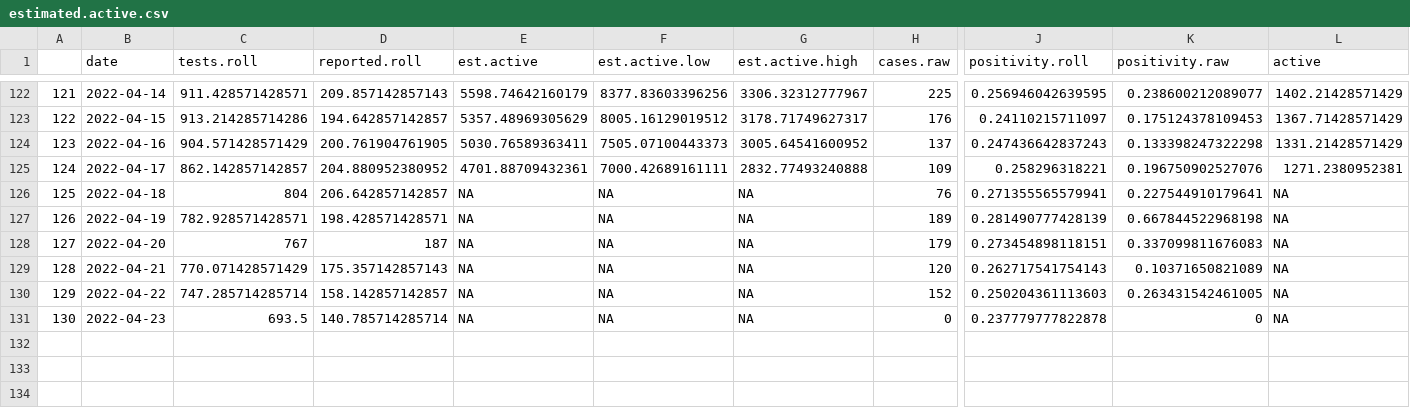
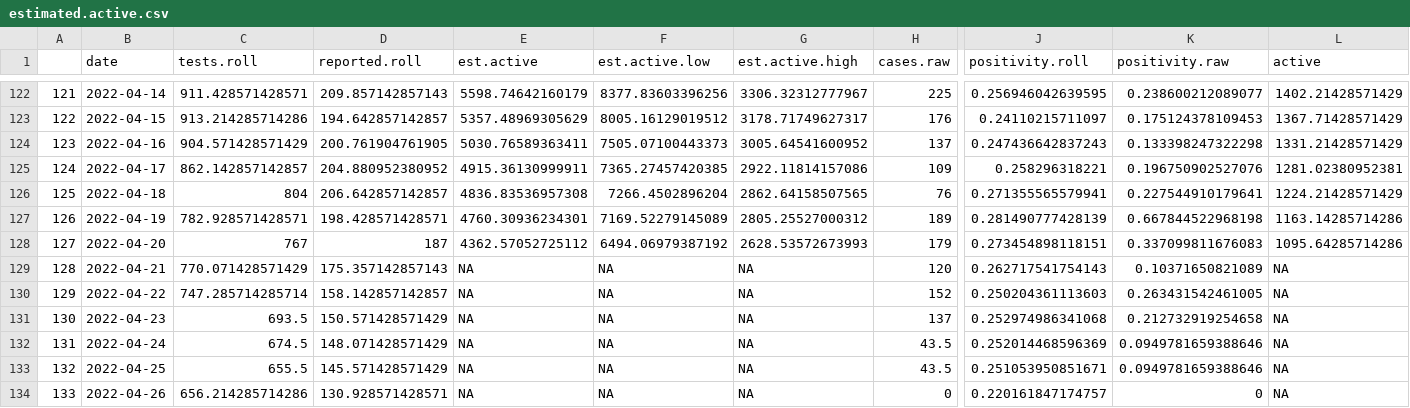
Before and after one commit to ahurford/NL-public-COVID-data, a CSV file: estimated.active.csv, drawn as a sheet; only a part is shown, gaps mark what is left out; rows hold the shown columns only; the diff names each change by its address in the sheet, - before the commit and + after, or states it on an @@ line.

Commit message:
Update estimated.active.csv

```diff
--- a/estimated.active.csv
+++ b/estimated.active.csv
-E125 (est.active): 4701.88709432361
+E125 (est.active): 4915.36130999911
-F125 (est.active.low): 7000.42689161111
+F125 (est.active.low): 7365.27457420385
-G125 (est.active.high): 2832.77493240888
+G125 (est.active.high): 2922.11814157086
-L125 (active): 1271.2380952381
+L125 (active): 1281.02380952381
-E126 (est.active): NA
+E126 (est.active): 4836.83536957308
-F126 (est.active.low): NA
+F126 (est.active.low): 7266.4502896204
-G126 (est.active.high): NA
+G126 (est.active.high): 2862.64158507565
-L126 (active): NA
+L126 (active): 1224.21428571429
-E127 (est.active): NA
+E127 (est.active): 4760.30936234301
-F127 (est.active.low): NA
+F127 (est.active.low): 7169.52279145089
-G127 (est.active.high): NA
+G127 (est.active.high): 2805.25527000312
-L127 (active): NA
+L127 (active): 1163.14285714286
-E128 (est.active): NA
+E128 (est.active): 4362.57052725112
-F128 (est.active.low): NA
+F128 (est.active.low): 6494.06979387192
-G128 (est.active.high): NA
+G128 (est.active.high): 2628.53572673993
-L128 (active): NA
+L128 (active): 1095.64285714286
-D131 (reported.roll): 140.785714285714
+D131 (reported.roll): 150.571428571429
-H131 (cases.raw): 0
+H131 (cases.raw): 137
-J131 (positivity.roll): 0.237779777822878
+J131 (positivity.roll): 0.252974986341068
-K131 (positivity.raw): 0
+K131 (positivity.raw): 0.212732919254658
+row 132: 131 | 2022-04-24 | 674.5 | 148.071428571429 | NA | NA | NA | 43.5 | 0.252014468596369 | 0.0949781659388646 | NA
+row 133: 132 | 2022-04-25 | 655.5 | 145.571428571429 | NA | NA | NA | 43.5 | 0.251053950851671 | 0.0949781659388646 | NA
+row 134: 133 | 2022-04-26 | 656.214285714286 | 130.928571428571 | NA | NA | NA | 0 | 0.220161847174757 | 0 | NA
```
